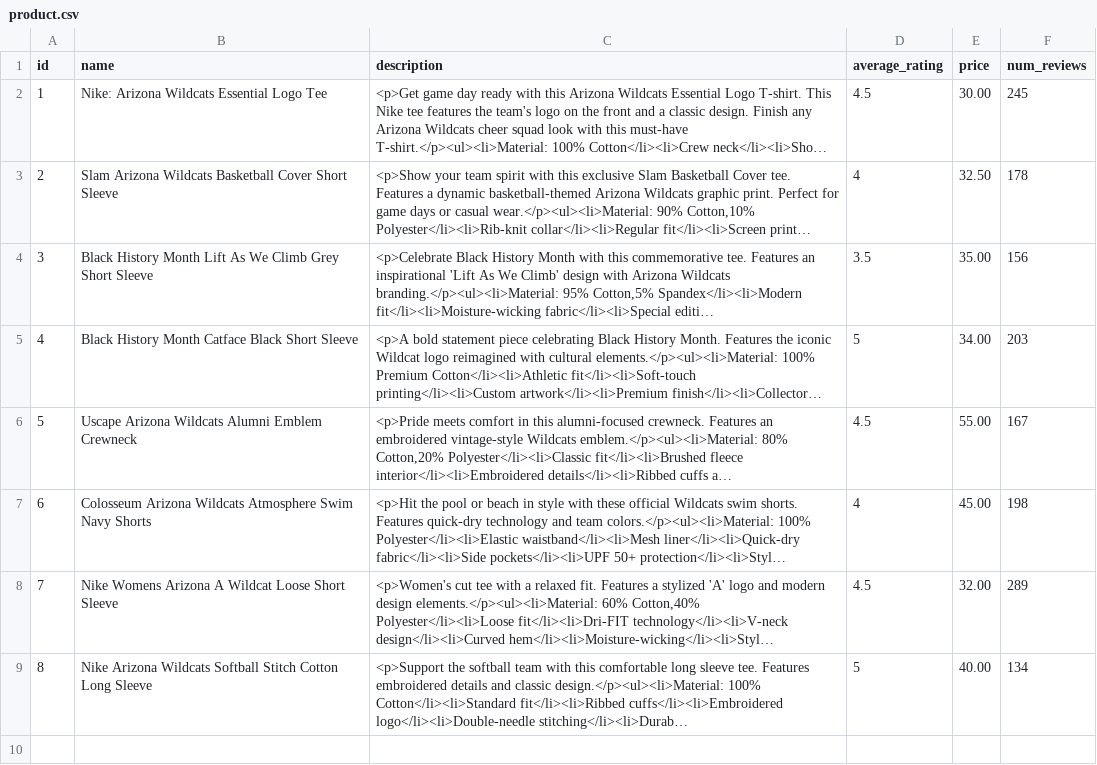
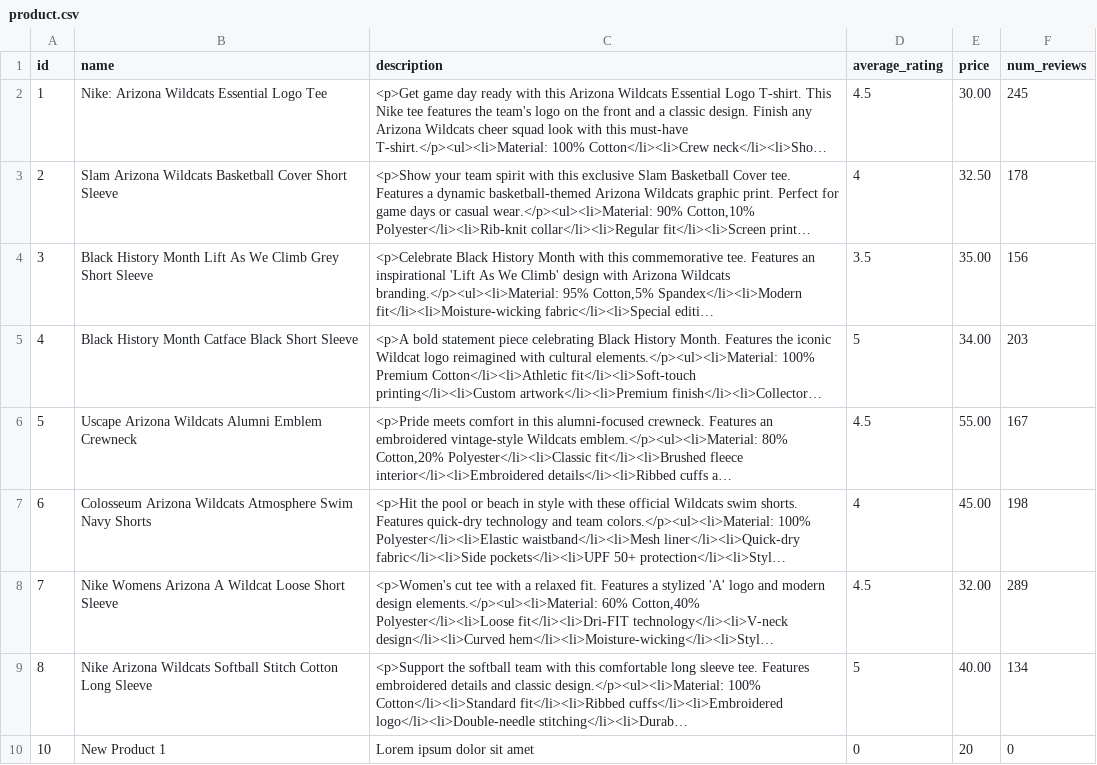
Before and after one commit to ikhsaneff/mieffendy_hw4, a CSV file: data/product.csv, drawn as a sheet; long unchanged cells end in …; the diff names each change by its address in the sheet, - before the commit and + after, or states it on an @@ line.

Commit message:
fix add new product

```diff
--- a/data/product.csv
+++ b/data/product.csv
+row 10: 10 | New Product 1 | Lorem ipsum dolor sit amet | 0 | 20 | 0
```
Also changed, not shown: 6 other files.
